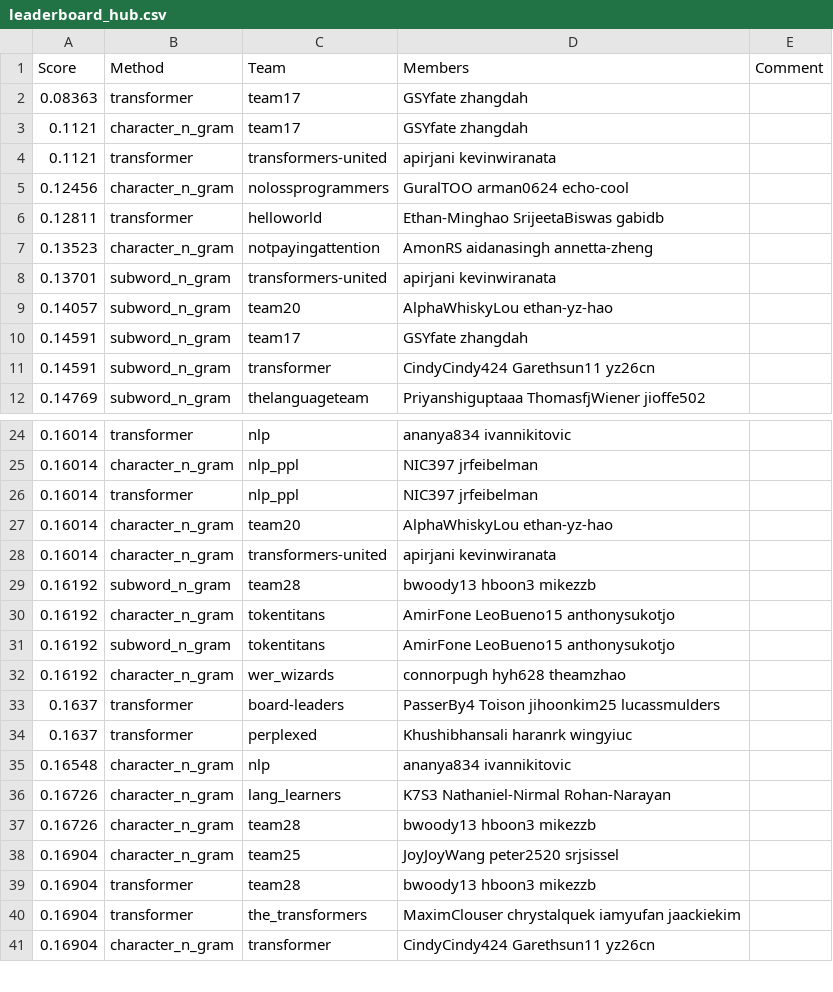
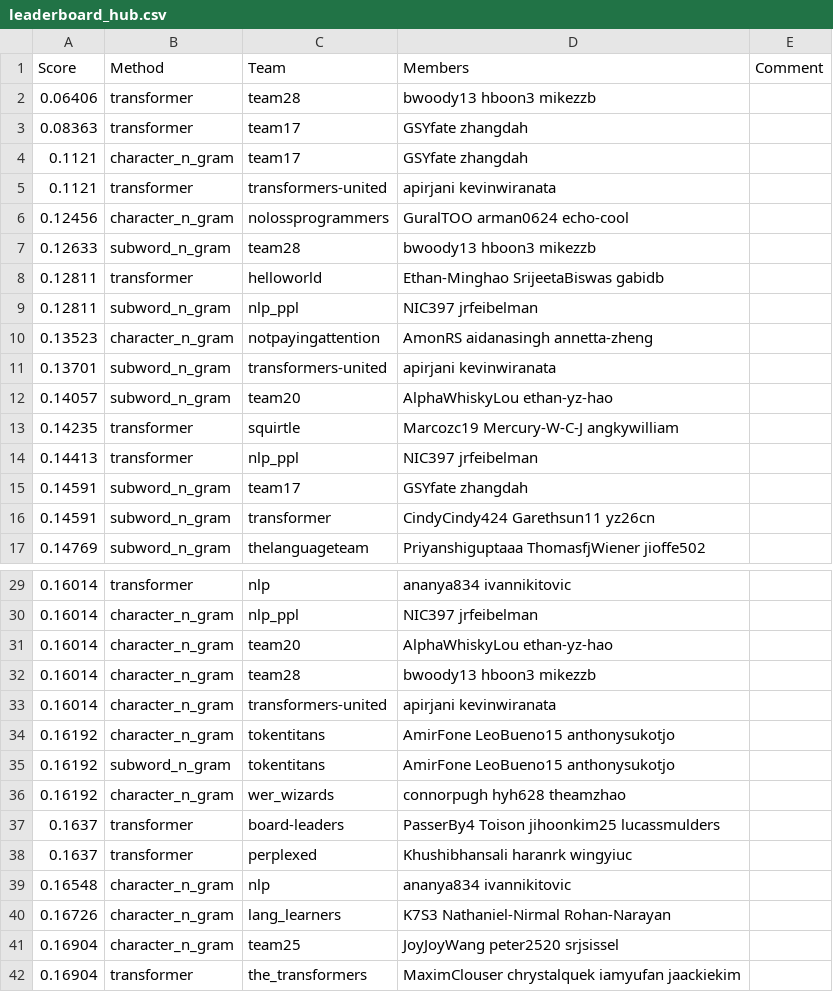
Before and after one commit to cornell-cs5740-sp24/leaderboards, a CSV file: a2/leaderboard_hub.csv, drawn as a sheet; only a part is shown, gaps mark what is left out; the shorter side is filled out with more unchanged rows; removed rows and columns are numbered as before the commit, all else as after; the diff covers the shown part only; the diff names each change by its address in the sheet, - before the commit and + after, or states it on an @@ line.

```diff
--- a/a2/leaderboard_hub.csv
+++ b/a2/leaderboard_hub.csv
+row 2: 0.06406 | transformer | team28 | bwoody13 hboon3 mikezzb
+row 7: 0.12633 | subword_n_gram | team28 | bwoody13 hboon3 mikezzb
+row 9: 0.12811 | subword_n_gram | nlp_ppl | NIC397 jrfeibelman
+row 13: 0.14235 | transformer | squirtle | Marcozc19 Mercury-W-C-J angkywilliam
+row 14: 0.14413 | transformer | nlp_ppl | NIC397 jrfeibelman
-row 26: 0.16014 | transformer | nlp_ppl | NIC397 jrfeibelman
+row 32: 0.16014 | character_n_gram | team28 | bwoody13 hboon3 mikezzb
-row 29: 0.16192 | subword_n_gram | team28 | bwoody13 hboon3 mikezzb
-row 37: 0.16726 | character_n_gram | team28 | bwoody13 hboon3 mikezzb
-row 39: 0.16904 | transformer | team28 | bwoody13 hboon3 mikezzb
```
Also changed, not shown: 1 added row and 3 removed rows elsewhere in this file.
